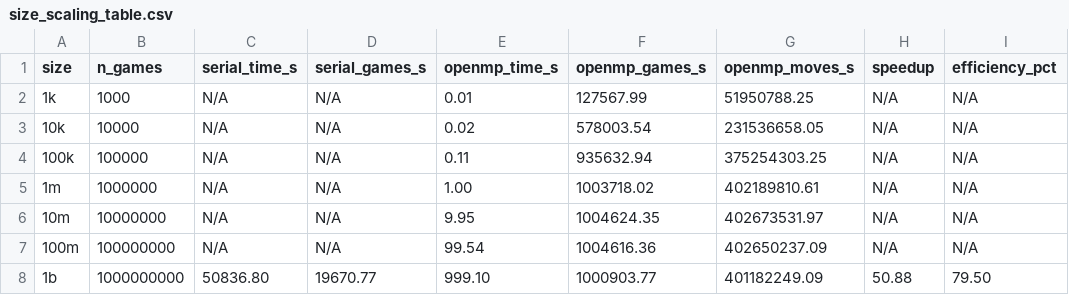
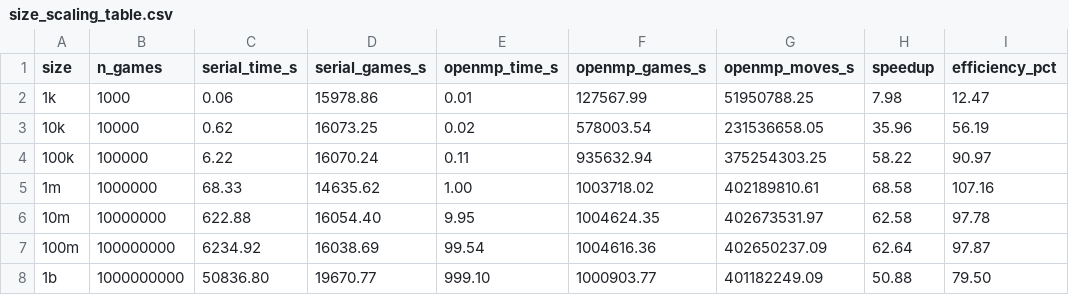
Before and after one commit to JBarmada/EE451-Chess-Sim-Final-Proj, a CSV file: results/cpu_serial/2026-04-20_213206/csv/size_scaling_table.csv, drawn as a sheet.

```diff
--- a/results/cpu_serial/2026-04-20_213206/csv/size_scaling_table.csv
+++ b/results/cpu_serial/2026-04-20_213206/csv/size_scaling_table.csv
@@ -1,8 +1,8 @@
 size,n_games,serial_time_s,serial_games_s,openmp_time_s,openmp_games_s,openmp_moves_s,speedup,efficiency_pct
-1k,1000,N/A,N/A,0.01,127567.99,51950788.25,N/A,N/A
-10k,10000,N/A,N/A,0.02,578003.54,231536658.05,N/A,N/A
-100k,100000,N/A,N/A,0.11,935632.94,375254303.25,N/A,N/A
-1m,1000000,N/A,N/A,1.00,1003718.02,402189810.61,N/A,N/A
-10m,10000000,N/A,N/A,9.95,1004624.35,402673531.97,N/A,N/A
-100m,100000000,N/A,N/A,99.54,1004616.36,402650237.09,N/A,N/A
+1k,1000,0.06,15978.86,0.01,127567.99,51950788.25,7.98,12.47
+10k,10000,0.62,16073.25,0.02,578003.54,231536658.05,35.96,56.19
+100k,100000,6.22,16070.24,0.11,935632.94,375254303.25,58.22,90.97
+1m,1000000,68.33,14635.62,1.00,1003718.02,402189810.61,68.58,107.16
+10m,10000000,622.88,16054.40,9.95,1004624.35,402673531.97,62.58,97.78
+100m,100000000,6234.92,16038.69,99.54,1004616.36,402650237.09,62.64,97.87
 1b,1000000000,50836.80,19670.77,999.10,1000903.77,401182249.09,50.88,79.50
```
Also changed, not shown: results/cpu_serial/2026-04-20_213206/csv/full_matrix.csv, results/cpu_serial/2026-04-20_213206/csv/metrics_raw.csv, 13 other files.
